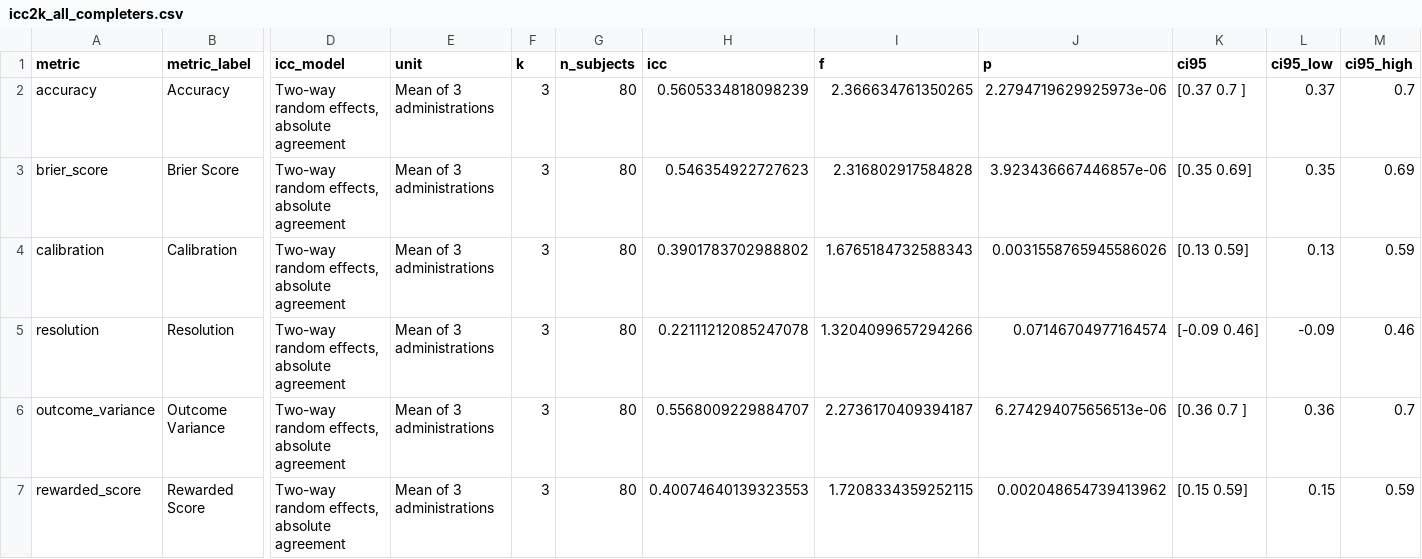
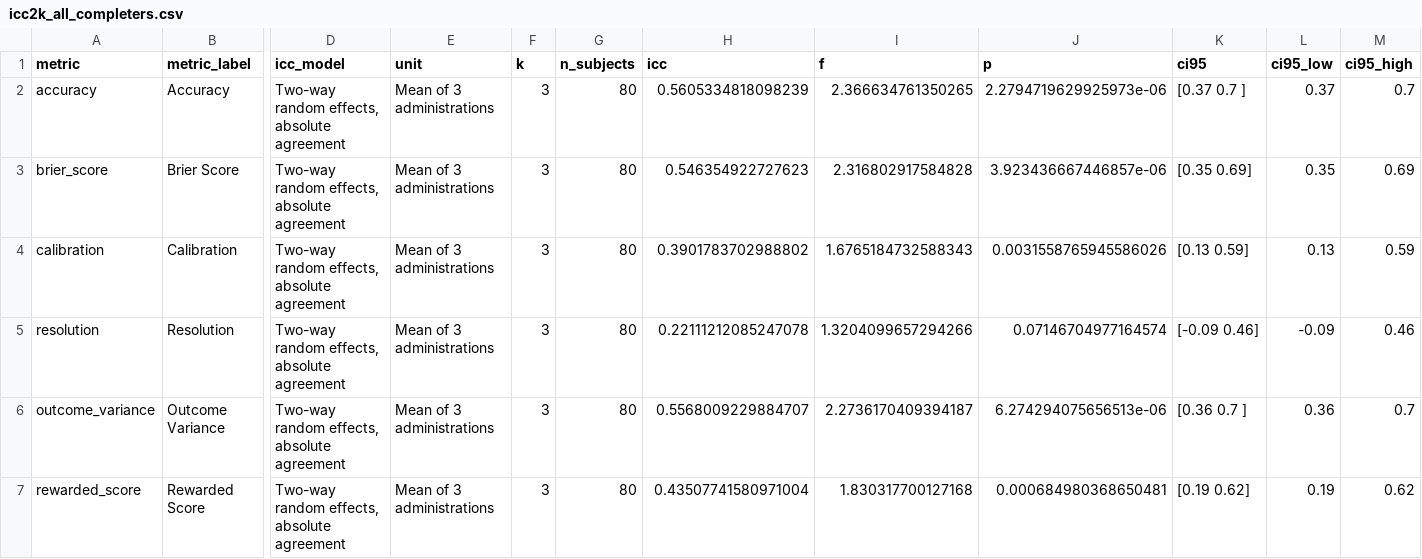
Before and after one commit to IoannaDouka/category-learning-metacog-analysis, a CSV file: paper_repro_outputs/tables/icc2k_all_completers.csv, drawn as a sheet; only a part is shown, gaps mark what is left out; the diff names each change by its address in the sheet, - before the commit and + after, or states it on an @@ line.

```diff
--- a/paper_repro_outputs/tables/icc2k_all_completers.csv
+++ b/paper_repro_outputs/tables/icc2k_all_completers.csv
-H7 (icc): 0.40074640139323553
+H7 (icc): 0.43507741580971004
-I7 (f): 1.7208334359252115
+I7 (f): 1.830317700127168
-J7 (p): 0.002048654739413962
+J7 (p): 0.000684980368650481
-K7 (ci95): [0.15 0.59]
+K7 (ci95): [0.19 0.62]
-L7 (ci95_low): 0.15
+L7 (ci95_low): 0.19
-M7 (ci95_high): 0.59
+M7 (ci95_high): 0.62
```
Also changed, not shown: paper_repro_outputs/tables/questionnaire_task_correlations_all80_corrected.csv, paper_repro_outputs/tables/questionnaire_task_correlations_strict51_corrected.csv, 41 other files.
